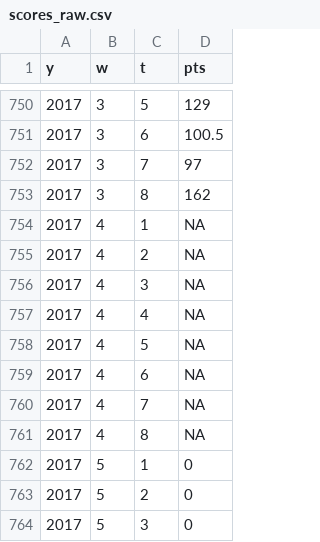
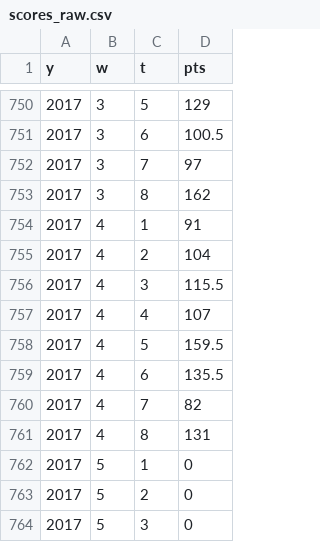
Before and after one commit to andrewflack/DD_FFL, a CSV file: data/scores_raw.csv, drawn as a sheet; only a part is shown, gaps mark what is left out.

```diff
--- a/data/scores_raw.csv
+++ b/data/scores_raw.csv
@@ -753,10 +753,10 @@
 2017,3,8,162
-2017,4,1,NA
-2017,4,2,NA
-2017,4,3,NA
-2017,4,4,NA
-2017,4,5,NA
-2017,4,6,NA
-2017,4,7,NA
-2017,4,8,NA
+2017,4,1,91
+2017,4,2,104
+2017,4,3,115.5
+2017,4,4,107
+2017,4,5,159.5
+2017,4,6,135.5
+2017,4,7,82
+2017,4,8,131
 2017,5,1,0
```
Also changed, not shown: 2 other files.
